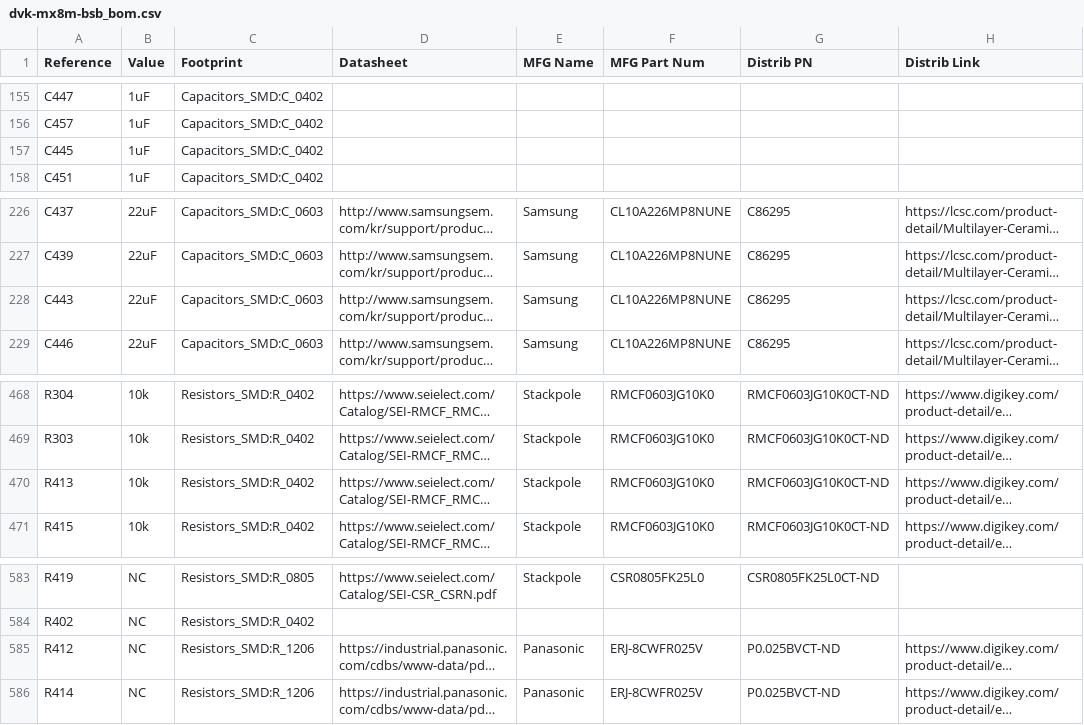
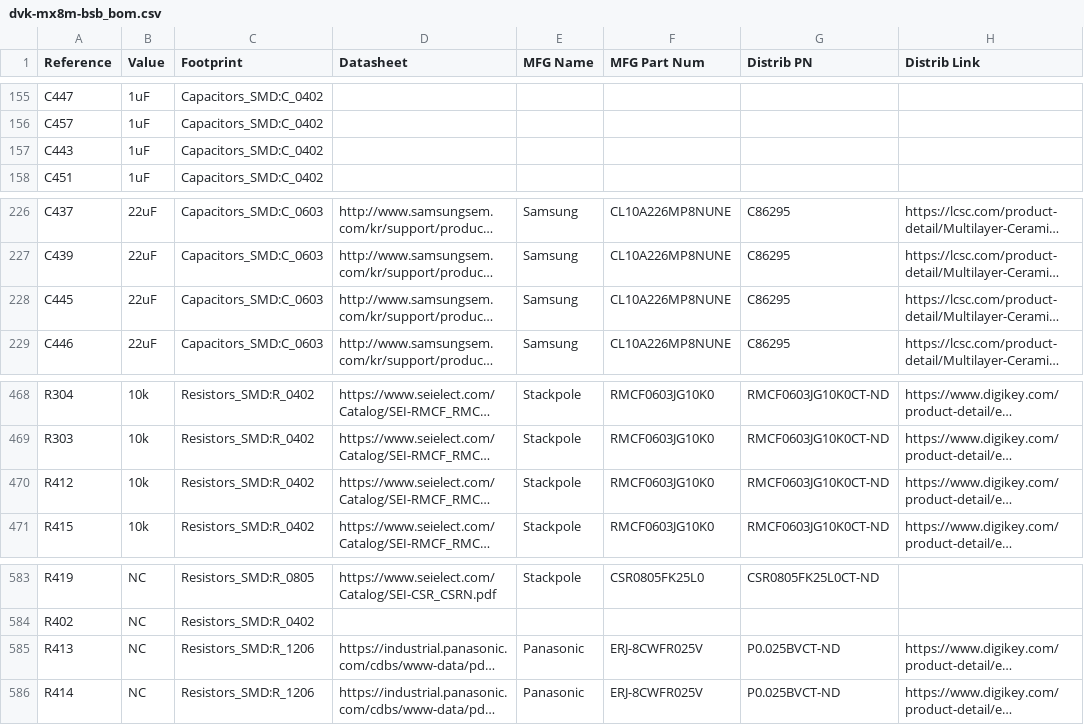
Before and after one commit to gralco/dvk-mx8m-bsb, a CSV file: BoM/dvk-mx8m-bsb_bom.csv, drawn as a sheet; only a part is shown, gaps mark what is left out; long unchanged cells end in …; the diff names each change by its address in the sheet, - before the commit and + after, or states it on an @@ line.

Commit message:
Apply the last two commits to the CSV BoM

```diff
--- a/BoM/dvk-mx8m-bsb_bom.csv
+++ b/BoM/dvk-mx8m-bsb_bom.csv
-A157 (Reference): C445
+A157 (Reference): C443
-A228 (Reference): C443
+A228 (Reference): C445
-A470 (Reference): R413
+A470 (Reference): R412
-A585 (Reference): R412
+A585 (Reference): R413
```
